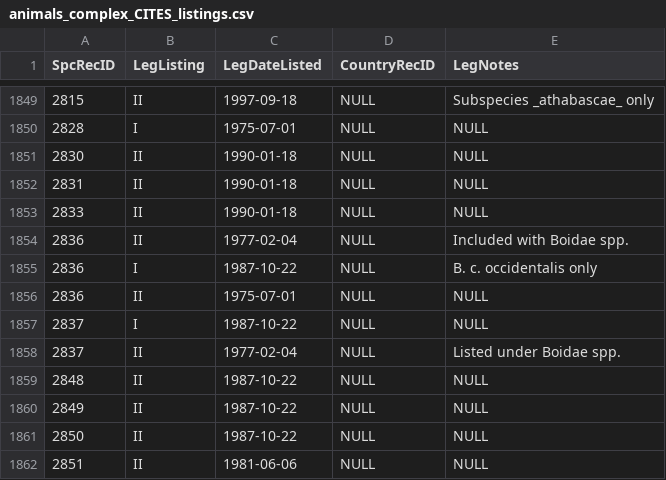
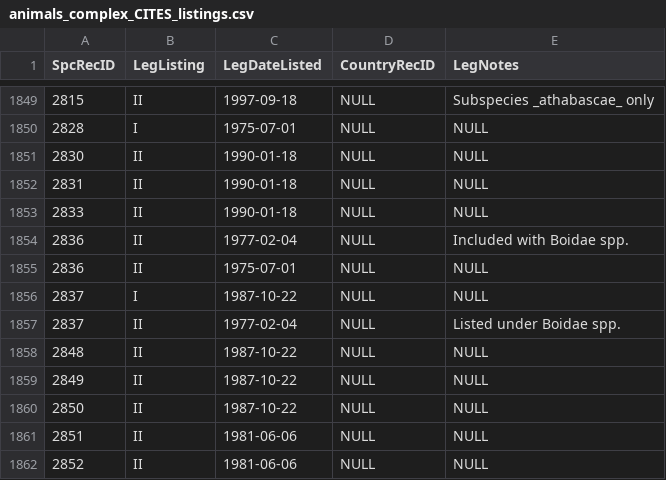
Before and after one commit to unepwcmc/SAPI, a CSV file: lib/assets/files/random/animals_complex_CITES_listings.csv, drawn as a sheet; only a part is shown, gaps mark what is left out; the shorter side is filled out with more unchanged rows; the diff names each change by its address in the sheet, - before the commit and + after, or states it on an @@ line.

Commit message:
fixed Boa constrictor

```diff
--- a/lib/assets/files/random/animals_complex_CITES_listings.csv
+++ b/lib/assets/files/random/animals_complex_CITES_listings.csv
-row 1855: 2836 | I | 1987-10-22 | NULL | B. c. occidentalis only
```
